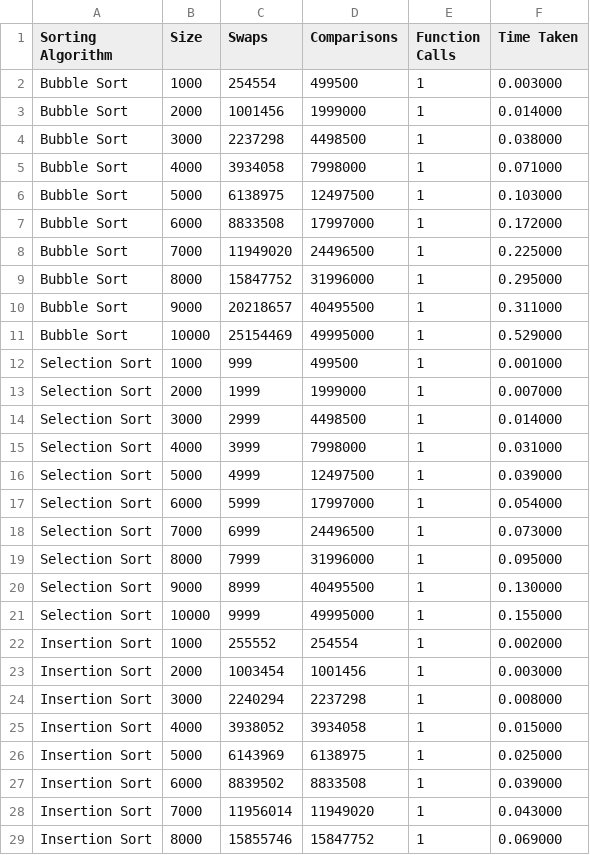
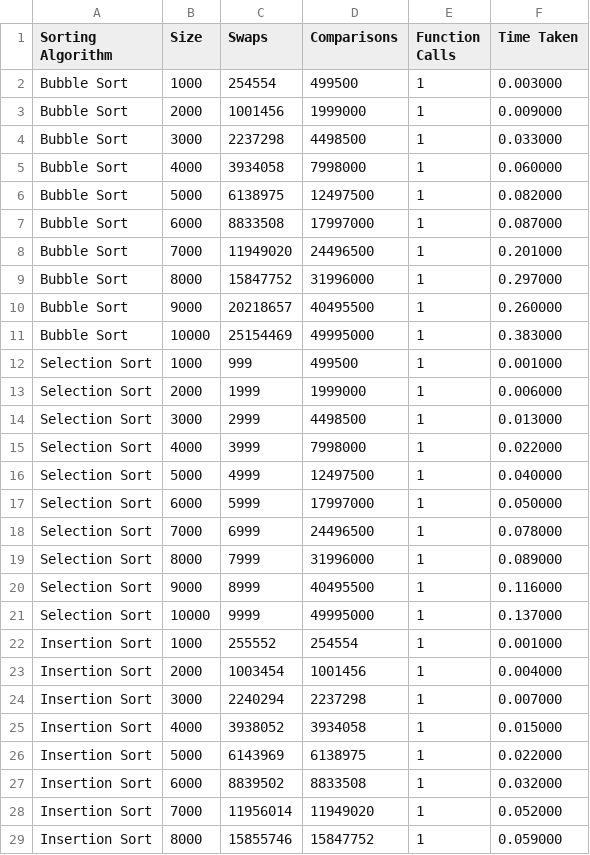
Before and after one commit to Olszewski-Jakub/CT102-Assignment-4, a CSV file: files/result_file1.csv, drawn as a sheet; only a part is shown; the diff covers the shown part only.

Commit message:
Added trend line to comp vs time

```diff
--- a/files/result_file1.csv
+++ b/files/result_file1.csv
@@ -2,28 +2,28 @@ Sorting Algorithm, Size, Swaps, Comparisons, Function Calls, Time Taken
 Bubble Sort, 1000, 254554, 499500, 1, 0.003000
-Bubble Sort, 2000, 1001456, 1999000, 1, 0.014000
-Bubble Sort, 3000, 2237298, 4498500, 1, 0.038000
-Bubble Sort, 4000, 3934058, 7998000, 1, 0.071000
-Bubble Sort, 5000, 6138975, 12497500, 1, 0.103000
-Bubble Sort, 6000, 8833508, 17997000, 1, 0.172000
-Bubble Sort, 7000, 11949020, 24496500, 1, 0.225000
-Bubble Sort, 8000, 15847752, 31996000, 1, 0.295000
-Bubble Sort, 9000, 20218657, 40495500, 1, 0.311000
-Bubble Sort, 10000, 25154469, 49995000, 1, 0.529000
+Bubble Sort, 2000, 1001456, 1999000, 1, 0.009000
+Bubble Sort, 3000, 2237298, 4498500, 1, 0.033000
+Bubble Sort, 4000, 3934058, 7998000, 1, 0.060000
+Bubble Sort, 5000, 6138975, 12497500, 1, 0.082000
+Bubble Sort, 6000, 8833508, 17997000, 1, 0.087000
+Bubble Sort, 7000, 11949020, 24496500, 1, 0.201000
+Bubble Sort, 8000, 15847752, 31996000, 1, 0.297000
+Bubble Sort, 9000, 20218657, 40495500, 1, 0.260000
+Bubble Sort, 10000, 25154469, 49995000, 1, 0.383000
 Selection Sort, 1000, 999, 499500, 1, 0.001000
-Selection Sort, 2000, 1999, 1999000, 1, 0.007000
-Selection Sort, 3000, 2999, 4498500, 1, 0.014000
-Selection Sort, 4000, 3999, 7998000, 1, 0.031000
-Selection Sort, 5000, 4999, 12497500, 1, 0.039000
-Selection Sort, 6000, 5999, 17997000, 1, 0.054000
-Selection Sort, 7000, 6999, 24496500, 1, 0.073000
-Selection Sort, 8000, 7999, 31996000, 1, 0.095000
-Selection Sort, 9000, 8999, 40495500, 1, 0.130000
-Selection Sort, 10000, 9999, 49995000, 1, 0.155000
-Insertion Sort, 1000, 255552, 254554, 1, 0.002000
-Insertion Sort, 2000, 1003454, 1001456, 1, 0.003000
-Insertion Sort, 3000, 2240294, 2237298, 1, 0.008000
+Selection Sort, 2000, 1999, 1999000, 1, 0.006000
+Selection Sort, 3000, 2999, 4498500, 1, 0.013000
+Selection Sort, 4000, 3999, 7998000, 1, 0.022000
+Selection Sort, 5000, 4999, 12497500, 1, 0.040000
+Selection Sort, 6000, 5999, 17997000, 1, 0.050000
+Selection Sort, 7000, 6999, 24496500, 1, 0.078000
+Selection Sort, 8000, 7999, 31996000, 1, 0.089000
+Selection Sort, 9000, 8999, 40495500, 1, 0.116000
+Selection Sort, 10000, 9999, 49995000, 1, 0.137000
+Insertion Sort, 1000, 255552, 254554, 1, 0.001000
+Insertion Sort, 2000, 1003454, 1001456, 1, 0.004000
+Insertion Sort, 3000, 2240294, 2237298, 1, 0.007000
 Insertion Sort, 4000, 3938052, 3934058, 1, 0.015000
-Insertion Sort, 5000, 6143969, 6138975, 1, 0.025000
-Insertion Sort, 6000, 8839502, 8833508, 1, 0.039000
-Insertion Sort, 7000, 11956014, 11949020, 1, 0.043000
-Insertion Sort, 8000, 15855746, 15847752, 1, 0.069000
+Insertion Sort, 5000, 6143969, 6138975, 1, 0.022000
+Insertion Sort, 6000, 8839502, 8833508, 1, 0.032000
+Insertion Sort, 7000, 11956014, 11949020, 1, 0.052000
+Insertion Sort, 8000, 15855746, 15847752, 1, 0.059000
```
Also changed, not shown: 13 edited cells elsewhere in this file, 32 other files.
